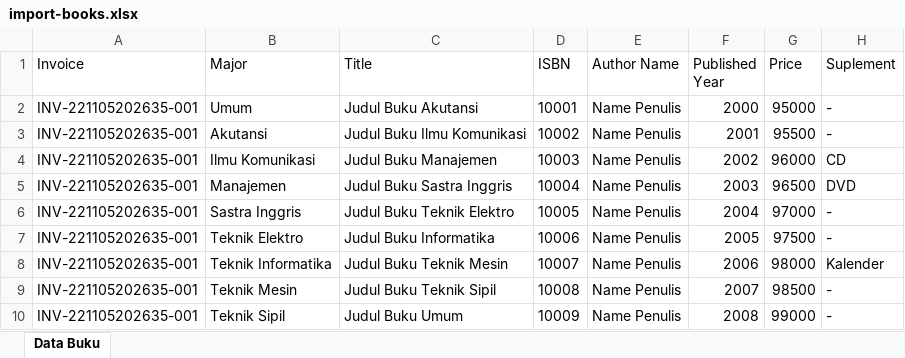
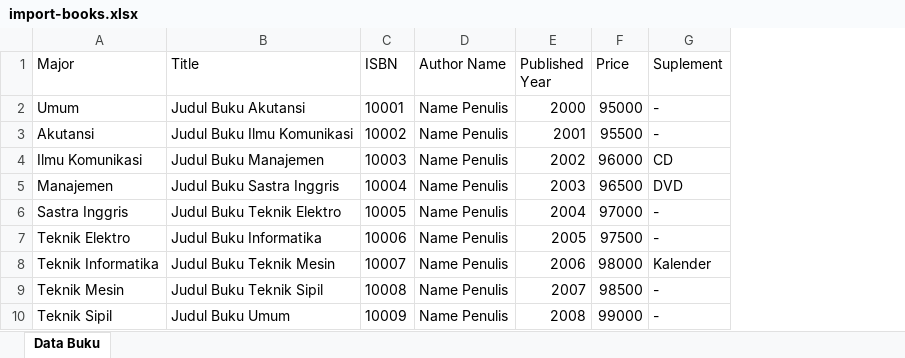
Before and after one commit to nengwiwik/pengadaan-perpustakaan, an Excel workbook: public/template/import-books.xlsx, sheet Data Buku, drawn as a sheet; values as stored, in another font and other column widths than the file's, no borders; the diff names each change by its address in the sheet, - before the commit and + after, or states it on an @@ line.

Commit message:
fix: import

```diff
--- a/public/template/import-books.xlsx (sheet Data Buku)
+++ b/public/template/import-books.xlsx (sheet Data Buku)
-column A (Invoice), rows 2-10: all INV-221105202635-001
```
Also changed, not shown: 3 other files.
